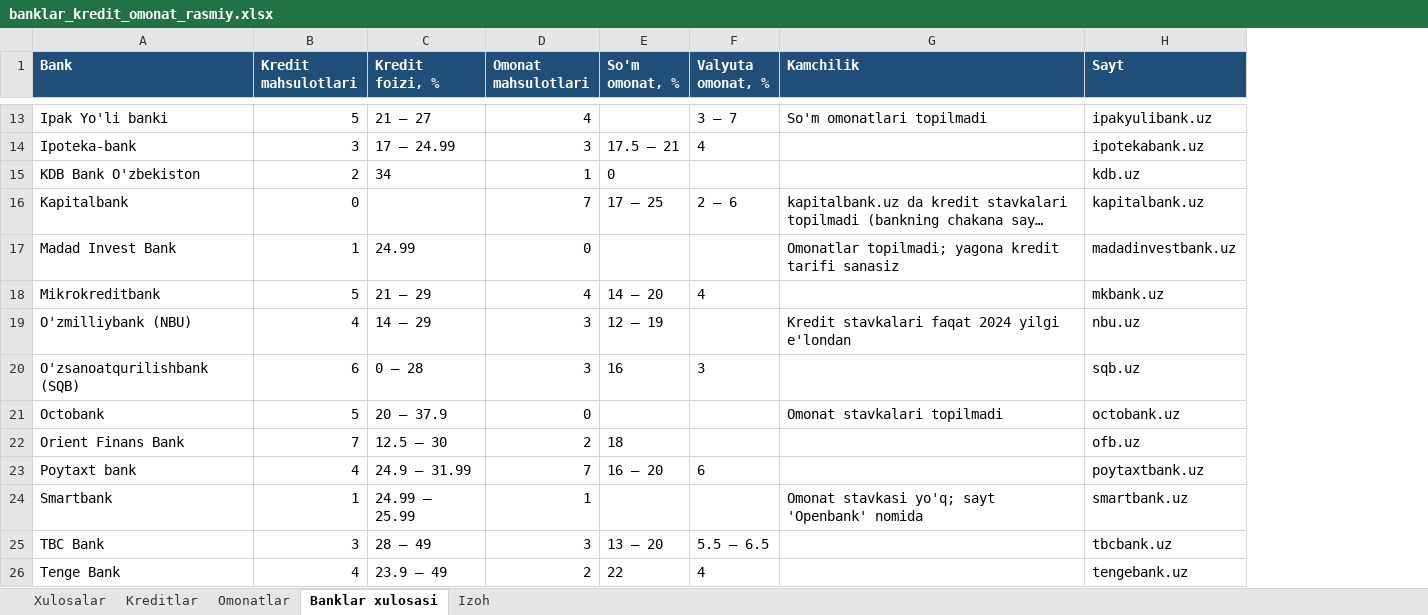
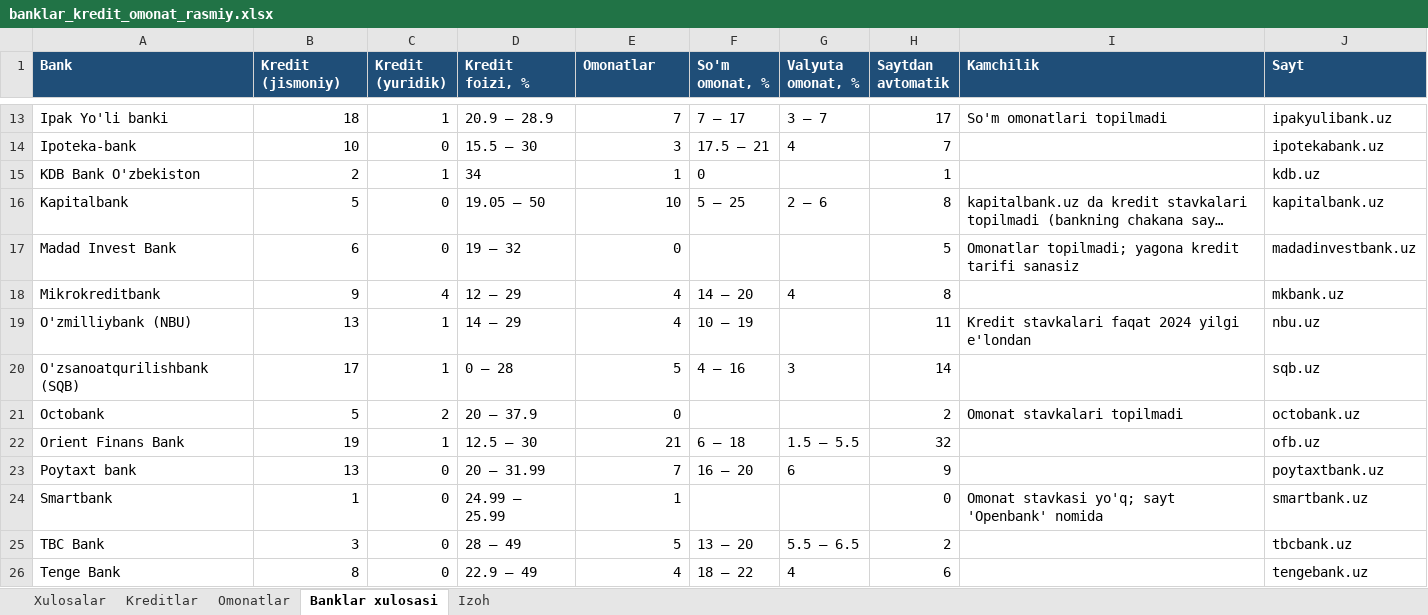
Before and after one commit to erkinaripov14-cbuchun/uz-banks, an Excel workbook: research/rasmiy-2026-10-14/banklar_kredit_omonat_rasmiy.xlsx, sheet Banklar xulosasi, drawn as a sheet; only a part is shown, gaps mark what is left out; long unchanged cells end in …; values as stored, in another font and other column widths than the file's, no borders; addresses are those after the commit; the diff covers the shown part only; the diff names each change by its address in the sheet, - before the commit and + after, or states it on an @@ line.

```diff
--- a/research/rasmiy-2026-10-14/banklar_kredit_omonat_rasmiy.xlsx (sheet Banklar xulosasi)
+++ b/research/rasmiy-2026-10-14/banklar_kredit_omonat_rasmiy.xlsx (sheet Banklar xulosasi)
+column C (Kredit (yuridik)), rows 13-26: 1 | 0 | 1 | 0 | 0 | 4 | 1 | 1 | 2 | 1 | 0 | 0 | 0 | 0
+column H (Saytdan avtomatik), rows 13-26: 17 | 7 | 1 | 8 | 5 | 8 | 11 | 14 | 2 | 32 | 9 | 0 | 2 | 6
-B1: Kredit mahsulotlari
+B1: Kredit (jismoniy)
-E1: Omonat mahsulotlari
+E1: Omonatlar
-B13 (Kredit (jismoniy)): 5
+B13 (Kredit (jismoniy)): 18
-D13 (Kredit foizi, %): 21 – 27
+D13 (Kredit foizi, %): 20.9 – 28.9
-E13 (Omonatlar): 4
+E13 (Omonatlar): 7
-F13 (So'm omonat, %): (empty)
+F13 (So'm omonat, %): 7 – 17
-B14 (Kredit (jismoniy)): 3
+B14 (Kredit (jismoniy)): 10
-D14 (Kredit foizi, %): 17 – 24.99
+D14 (Kredit foizi, %): 15.5 – 30
-B16 (Kredit (jismoniy)): 0
+B16 (Kredit (jismoniy)): 5
-D16 (Kredit foizi, %): (empty)
+D16 (Kredit foizi, %): 19.05 – 50
-E16 (Omonatlar): 7
+E16 (Omonatlar): 10
-F16 (So'm omonat, %): 17 – 25
+F16 (So'm omonat, %): 5 – 25
-B17 (Kredit (jismoniy)): 1
+B17 (Kredit (jismoniy)): 6
-D17 (Kredit foizi, %): 24.99
+D17 (Kredit foizi, %): 19 – 32
-B18 (Kredit (jismoniy)): 5
+B18 (Kredit (jismoniy)): 9
-D18 (Kredit foizi, %): 21 – 29
+D18 (Kredit foizi, %): 12 – 29
-B19 (Kredit (jismoniy)): 4
+B19 (Kredit (jismoniy)): 13
-E19 (Omonatlar): 3
+E19 (Omonatlar): 4
-F19 (So'm omonat, %): 12 – 19
+F19 (So'm omonat, %): 10 – 19
-B20 (Kredit (jismoniy)): 6
+B20 (Kredit (jismoniy)): 17
-E20 (Omonatlar): 3
+E20 (Omonatlar): 5
-F20 (So'm omonat, %): 16
+F20 (So'm omonat, %): 4 – 16
-B22 (Kredit (jismoniy)): 7
+B22 (Kredit (jismoniy)): 19
-E22 (Omonatlar): 2
+E22 (Omonatlar): 21
-F22 (So'm omonat, %): 18
+F22 (So'm omonat, %): 6 – 18
-G22 (Valyuta omonat, %): (empty)
+G22 (Valyuta omonat, %): 1.5 – 5.5
-B23 (Kredit (jismoniy)): 4
+B23 (Kredit (jismoniy)): 13
-D23 (Kredit foizi, %): 24.9 – 31.99
+D23 (Kredit foizi, %): 20 – 31.99
-E25 (Omonatlar): 3
+E25 (Omonatlar): 5
-B26 (Kredit (jismoniy)): 4
+B26 (Kredit (jismoniy)): 8
-D26 (Kredit foizi, %): 23.9 – 49
+D26 (Kredit foizi, %): 22.9 – 49
-E26 (Omonatlar): 2
+E26 (Omonatlar): 4
-F26 (So'm omonat, %): 22
+F26 (So'm omonat, %): 18 – 22
```
Also changed, not shown: 43 edited cells elsewhere in this sheet, sheet Kreditlar, sheet Omonatlar, docs/banklar_kredit_omonat.xlsx, 13 other files.
